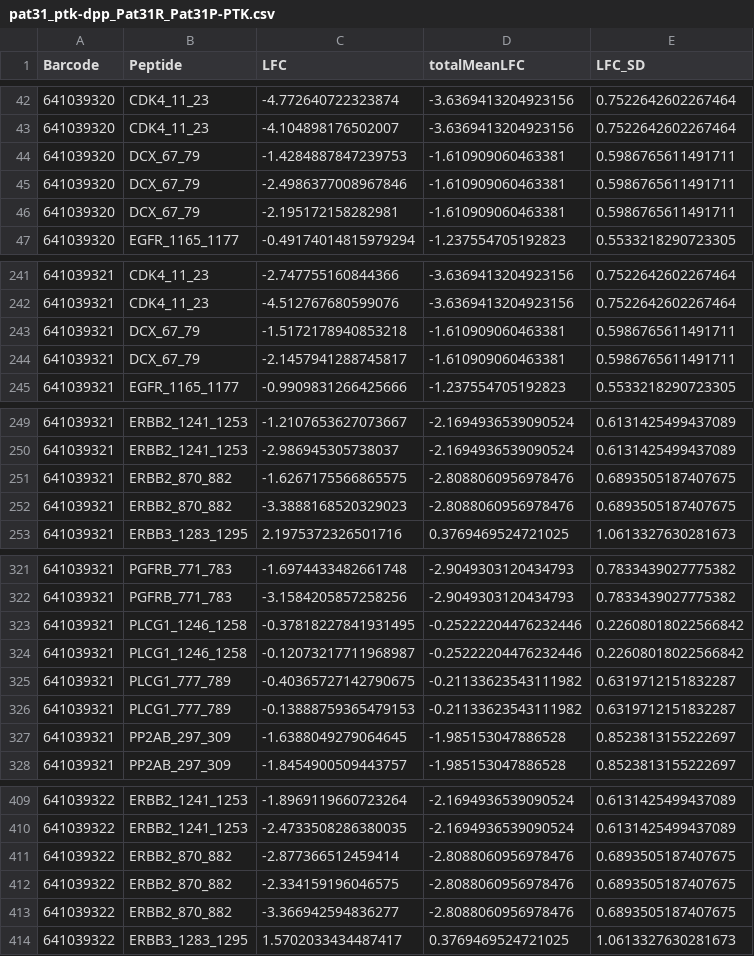
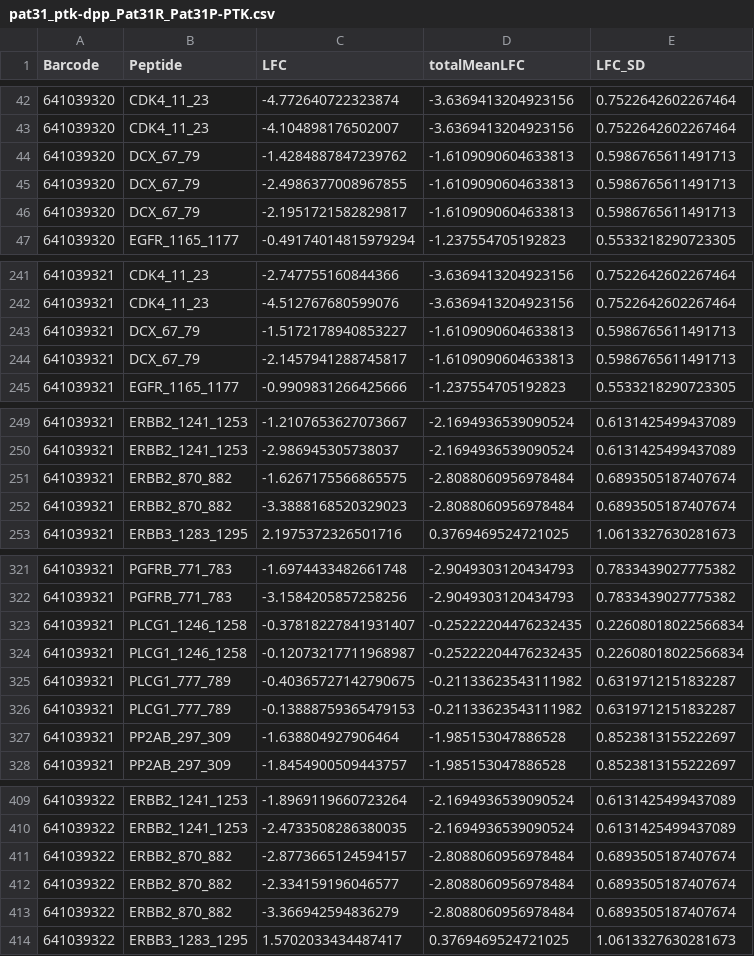
Before and after one commit to CogDisResLab/eisenmann-results, a CSV file: results/pat31_ptk-dpp_Pat31R_Pat31P-PTK.csv, drawn as a sheet; only a part is shown, gaps mark what is left out; the diff covers the shown part only.

```diff
--- a/results/pat31_ptk-dpp_Pat31R_Pat31P-PTK.csv
+++ b/results/pat31_ptk-dpp_Pat31R_Pat31P-PTK.csv
@@ -43,5 +43,5 @@ Barcode,Peptide,LFC,totalMeanLFC,LFC_SD
 641039320,CDK4_11_23,-4.104898176502007,-3.6369413204923156,0.7522642602267464
-641039320,DCX_67_79,-1.4284887847239753,-1.610909060463381,0.5986765611491711
-641039320,DCX_67_79,-2.4986377008967846,-1.610909060463381,0.5986765611491711
-641039320,DCX_67_79,-2.195172158282981,-1.610909060463381,0.5986765611491711
+641039320,DCX_67_79,-1.4284887847239762,-1.6109090604633813,0.5986765611491713
+641039320,DCX_67_79,-2.4986377008967855,-1.6109090604633813,0.5986765611491713
+641039320,DCX_67_79,-2.1951721582829817,-1.6109090604633813,0.5986765611491713
 641039320,EGFR_1165_1177,-0.49174014815979294,-1.237554705192823,0.5533218290723305
@@ -242,4 +242,4 @@ Barcode,Peptide,LFC,totalMeanLFC,LFC_SD
 641039321,CDK4_11_23,-4.512767680599076,-3.6369413204923156,0.7522642602267464
-641039321,DCX_67_79,-1.5172178940853218,-1.610909060463381,0.5986765611491711
-641039321,DCX_67_79,-2.1457941288745817,-1.610909060463381,0.5986765611491711
+641039321,DCX_67_79,-1.5172178940853227,-1.6109090604633813,0.5986765611491713
+641039321,DCX_67_79,-2.1457941288745817,-1.6109090604633813,0.5986765611491713
 641039321,EGFR_1165_1177,-0.9909831266425666,-1.237554705192823,0.5533218290723305
@@ -250,4 +250,4 @@ Barcode,Peptide,LFC,totalMeanLFC,LFC_SD
 641039321,ERBB2_1241_1253,-2.986945305738037,-2.1694936539090524,0.6131425499437089
-641039321,ERBB2_870_882,-1.6267175566865575,-2.8088060956978476,0.6893505187407675
-641039321,ERBB2_870_882,-3.3888168520329023,-2.8088060956978476,0.6893505187407675
+641039321,ERBB2_870_882,-1.6267175566865575,-2.8088060956978484,0.6893505187407674
+641039321,ERBB2_870_882,-3.3888168520329023,-2.8088060956978484,0.6893505187407674
 641039321,ERBB3_1283_1295,2.1975372326501716,0.3769469524721025,1.0613327630281673
@@ -322,7 +322,7 @@ Barcode,Peptide,LFC,totalMeanLFC,LFC_SD
 641039321,PGFRB_771_783,-3.1584205857258256,-2.9049303120434793,0.7833439027775382
-641039321,PLCG1_1246_1258,-0.37818227841931495,-0.25222204476232446,0.22608018022566842
-641039321,PLCG1_1246_1258,-0.12073217711968987,-0.25222204476232446,0.22608018022566842
+641039321,PLCG1_1246_1258,-0.37818227841931407,-0.25222204476232435,0.22608018022566834
+641039321,PLCG1_1246_1258,-0.12073217711968987,-0.25222204476232435,0.22608018022566834
 641039321,PLCG1_777_789,-0.40365727142790675,-0.21133623543111982,0.6319712151832287
 641039321,PLCG1_777_789,-0.13888759365479153,-0.21133623543111982,0.6319712151832287
-641039321,PP2AB_297_309,-1.6388049279064645,-1.985153047886528,0.8523813155222697
+641039321,PP2AB_297_309,-1.638804927906464,-1.985153047886528,0.8523813155222697
 641039321,PP2AB_297_309,-1.8454900509443757,-1.985153047886528,0.8523813155222697
@@ -410,5 +410,5 @@ Barcode,Peptide,LFC,totalMeanLFC,LFC_SD
 641039322,ERBB2_1241_1253,-2.4733508286380035,-2.1694936539090524,0.6131425499437089
-641039322,ERBB2_870_882,-2.877366512459414,-2.8088060956978476,0.6893505187407675
-641039322,ERBB2_870_882,-2.334159196046575,-2.8088060956978476,0.6893505187407675
-641039322,ERBB2_870_882,-3.366942594836277,-2.8088060956978476,0.6893505187407675
+641039322,ERBB2_870_882,-2.8773665124594157,-2.8088060956978484,0.6893505187407674
+641039322,ERBB2_870_882,-2.334159196046577,-2.8088060956978484,0.6893505187407674
+641039322,ERBB2_870_882,-3.366942594836279,-2.8088060956978484,0.6893505187407674
 641039322,ERBB3_1283_1295,1.5702033434487417,0.3769469524721025,1.0613327630281673
```
Also changed, not shown: 63 edited cells elsewhere in this file, results/pat27_ptk-dpp_Pat27R_Pat27P-PTK.csv, results/pat27_stk-dpp_Pat27R_Pat27P-STK.csv, 22 other files.
